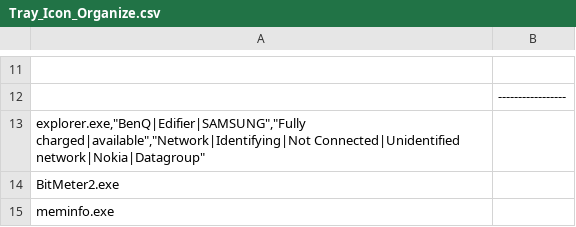
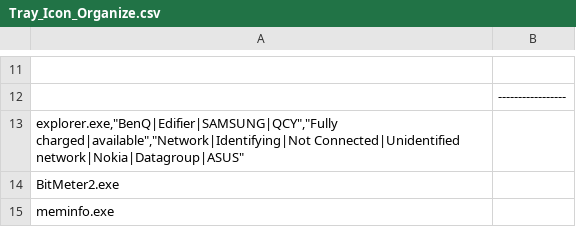
Before and after one commit to kyklish/AutoHotkeyScripts, a CSV file: Tray_Icon_Organize.csv, drawn as a sheet; only a part is shown, gaps mark what is left out.

Commit message:
Tray_Icon_Organize.csv - add QCY and ASUS tray tooltips

```diff
--- a/Tray_Icon_Organize.csv
+++ b/Tray_Icon_Organize.csv
@@ -12,3 +12,3 @@
 ;-----------------
-"explorer.exe","BenQ|Edifier|SAMSUNG","Fully charged|available","Network|Identifying|Not Connected|Unidentified network|Nokia|Datagroup"
+"explorer.exe","BenQ|Edifier|SAMSUNG|QCY","Fully charged|available","Network|Identifying|Not Connected|Unidentified network|Nokia|Datagroup|ASUS"
 "BitMeter2.exe"
```
